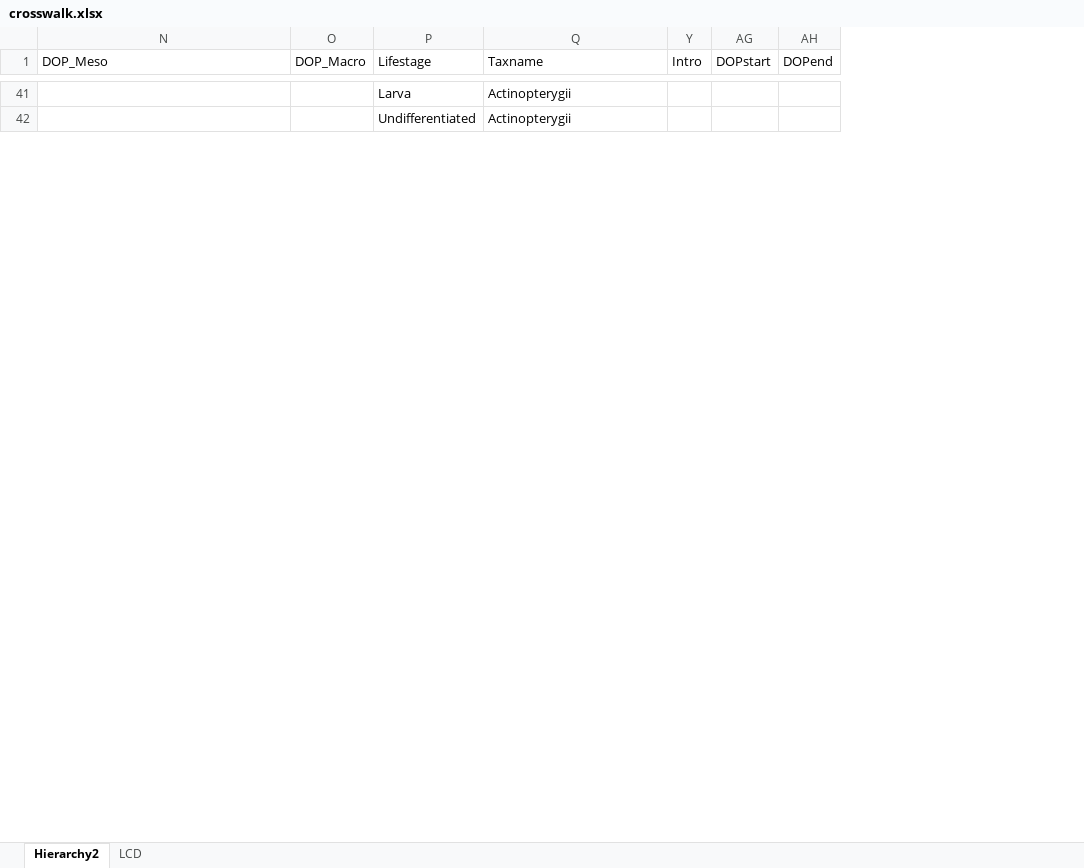
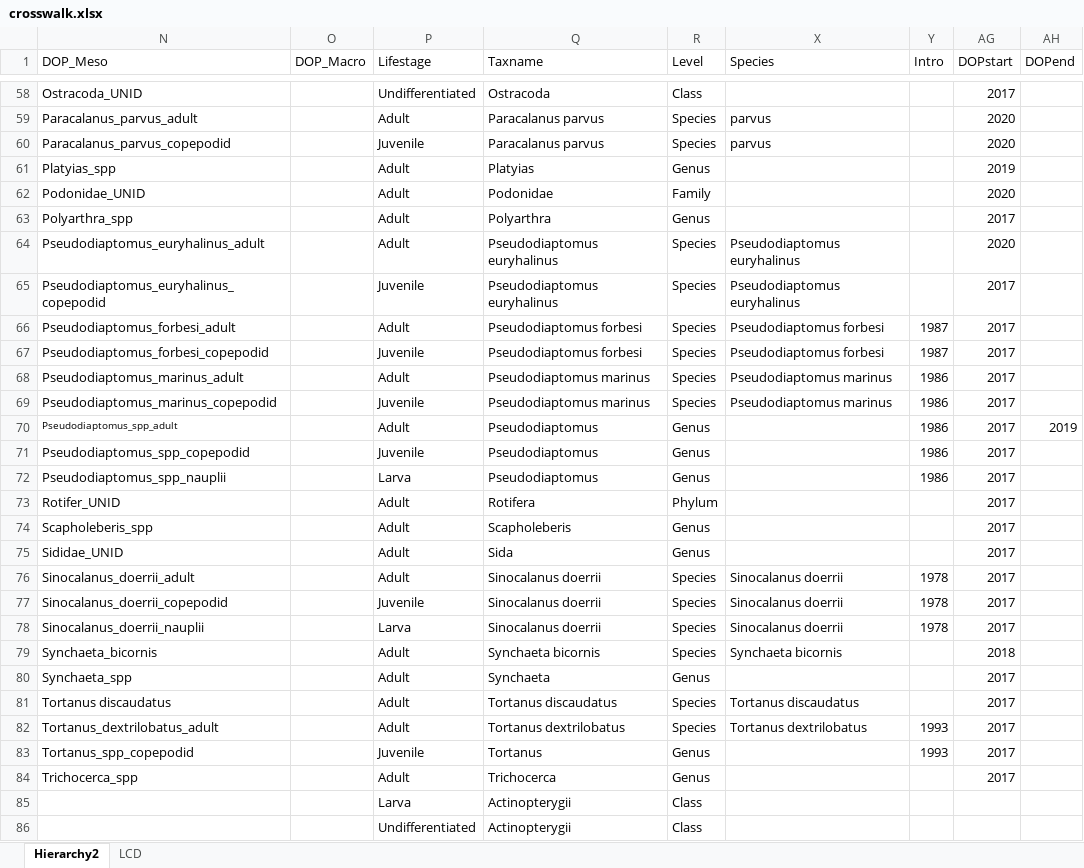
Before and after one commit to InteragencyEcologicalProgram/zooper, an Excel workbook: data-raw/crosswalk.xlsx, sheet Hierarchy2, drawn as a sheet; only a part is shown, gaps mark what is left out; values as stored, in another font and other column widths than the file's, no borders; the diff covers the shown part only; the diff names each change by its address in the sheet, - before the commit and + after, or states it on an @@ line.

```diff
--- a/data-raw/crosswalk.xlsx (sheet Hierarchy2)
+++ b/data-raw/crosswalk.xlsx (sheet Hierarchy2)
@@ column R (Level) unhidden, rows 85-86: Class | Class @@
@@ column X (Species) unhidden, empty @@
+row 58: Ostracoda_UNID |  | Undifferentiated | Ostracoda | Class |  |  | 2017
@@ row 130 moved to row 59: Paracalanus_parvus_adult @@
@@ row 131 moved to row 60: Paracalanus_parvus_copepodid @@
@@ row 225 moved to row 61: Platyias_spp @@
@@ row 89 moved to row 62: Podonidae_UNID @@
+row 63: Polyarthra_spp |  | Adult | Polyarthra | Genus |  |  | 2017
@@ row 134 moved to row 64: Pseudodiaptomus_euryhalinus_adult @@
+row 65: Pseudodiaptomus_euryhalinus_copepodid |  | Juvenile | Pseudodiaptomus euryhalinus | Species | Pseudodiaptomus euryhalinus |  | 2017
+row 66: Pseudodiaptomus_forbesi_adult |  | Adult | Pseudodiaptomus forbesi | Species | Pseudodiaptomus forbesi | 1987 | 2017
+row 67: Pseudodiaptomus_forbesi_copepodid |  | Juvenile | Pseudodiaptomus forbesi | Species | Pseudodiaptomus forbesi | 1987 | 2017
+row 68: Pseudodiaptomus_marinus_adult |  | Adult | Pseudodiaptomus marinus | Species | Pseudodiaptomus marinus | 1986 | 2017
+row 69: Pseudodiaptomus_marinus_copepodid |  | Juvenile | Pseudodiaptomus marinus | Species | Pseudodiaptomus marinus | 1986 | 2017
+row 70: Pseudodiaptomus_spp_adult |  | Adult | Pseudodiaptomus | Genus |  | 1986 | 2017 | 2019
+row 71: Pseudodiaptomus_spp_copepodid |  | Juvenile | Pseudodiaptomus | Genus |  | 1986 | 2017
+row 72: Pseudodiaptomus_spp_nauplii |  | Larva | Pseudodiaptomus | Genus |  | 1986 | 2017
+row 73: Rotifer_UNID |  | Adult | Rotifera | Phylum |  |  | 2017
+row 74: Scapholeberis_spp |  | Adult | Scapholeberis | Genus |  |  | 2017
+row 75: Sididae_UNID |  | Adult | Sida | Genus |  |  | 2017
+row 76: Sinocalanus_doerrii_adult |  | Adult | Sinocalanus doerrii | Species | Sinocalanus doerrii | 1978 | 2017
+row 77: Sinocalanus_doerrii_copepodid |  | Juvenile | Sinocalanus doerrii | Species | Sinocalanus doerrii | 1978 | 2017
+row 78: Sinocalanus_doerrii_nauplii |  | Larva | Sinocalanus doerrii | Species | Sinocalanus doerrii | 1978 | 2017
@@ row 228 moved to row 79: Synchaeta_bicornis @@
+row 80: Synchaeta_spp |  | Adult | Synchaeta | Genus |  |  | 2017
+row 81: Tortanus discaudatus |  | Adult | Tortanus discaudatus | Species | Tortanus discaudatus |  | 2017
+row 82: Tortanus_dextrilobatus_adult |  | Adult | Tortanus dextrilobatus | Species | Tortanus dextrilobatus | 1993 | 2017
+row 83: Tortanus_spp_copepodid |  | Juvenile | Tortanus | Genus |  | 1993 | 2017
+row 84: Trichocerca_spp |  | Adult | Trichocerca | Genus |  |  | 2017
```
Also changed, not shown: 81 added rows, 102 removed rows, 12 moved rows and 1 edited cell elsewhere in this sheet, 5 other files.
